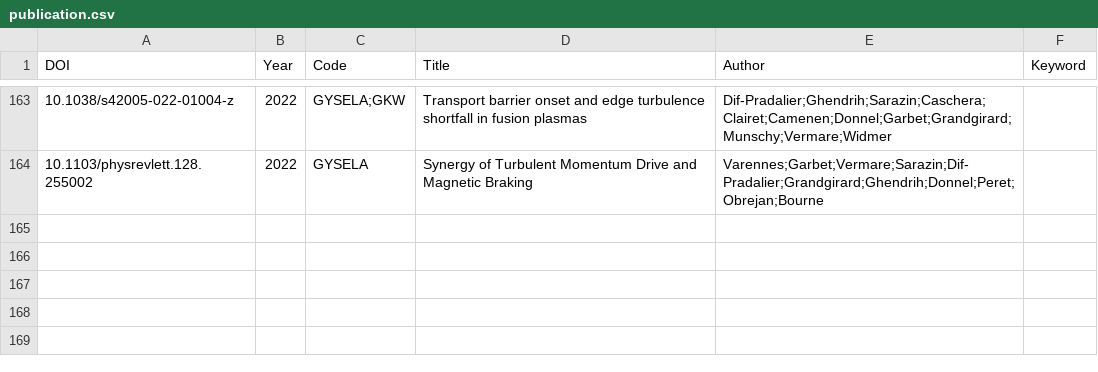
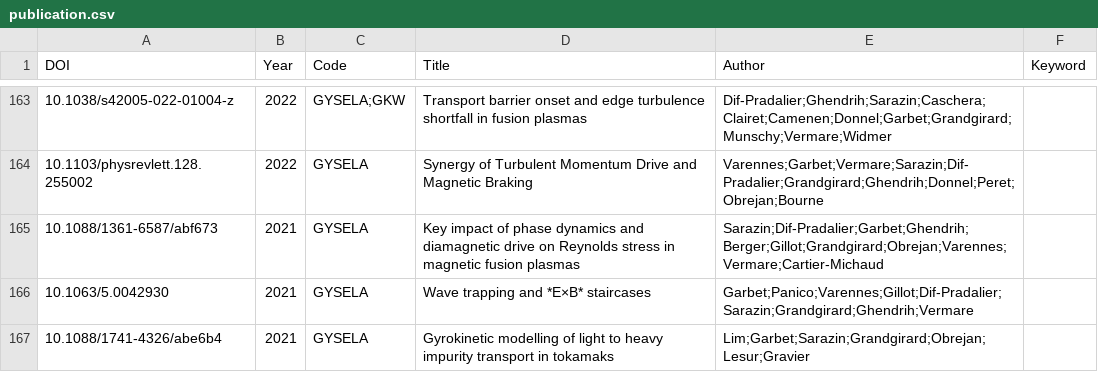
Before and after one commit to yhu1729/FusionArena, a CSV file: data/publication.csv, drawn as a sheet; only a part is shown, gaps mark what is left out; the diff names each change by its address in the sheet, - before the commit and + after, or states it on an @@ line.

Commit message:
feat: add publications

```diff
--- a/data/publication.csv
+++ b/data/publication.csv
+row 165: 10.1088/1361-6587/abf673 | 2021 | GYSELA | Key impact of phase dynamics and diamagnetic drive on Reynolds stress in magnetic fusion plasmas | Sarazin;Dif-Pradalier;Garbet;Ghendrih;Berger;Gillot;Grandgirard;Obrejan;Varennes;Vermare;Cartier-Michaud
+row 166: 10.1063/5.0042930 | 2021 | GYSELA | Wave trapping and *E×B* staircases | Garbet;Panico;Varennes;Gillot;Dif-Pradalier;Sarazin;Grandgirard;Ghendrih;Vermare
+row 167: 10.1088/1741-4326/abe6b4 | 2021 | GYSELA | Gyrokinetic modelling of light to heavy impurity transport in tokamaks | Lim;Garbet;Sarazin;Grandgirard;Obrejan;Lesur;Gravier
```
Also changed, not shown: 2 other files.
